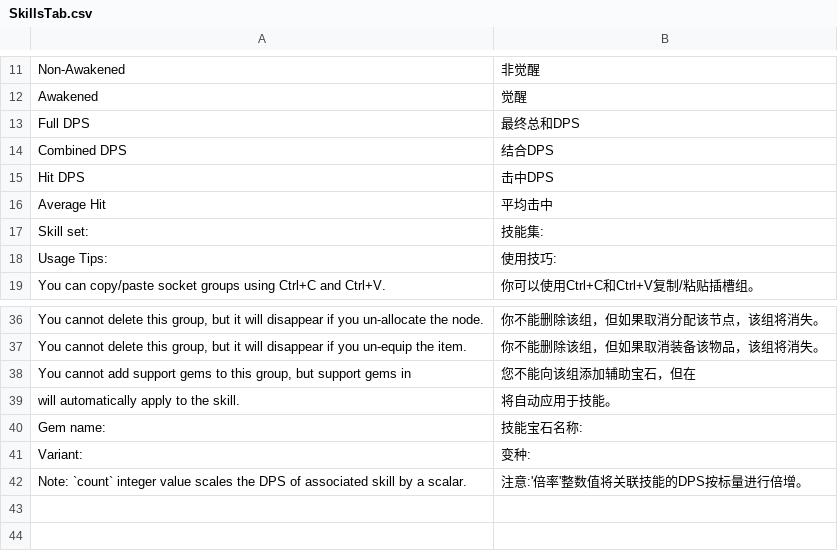
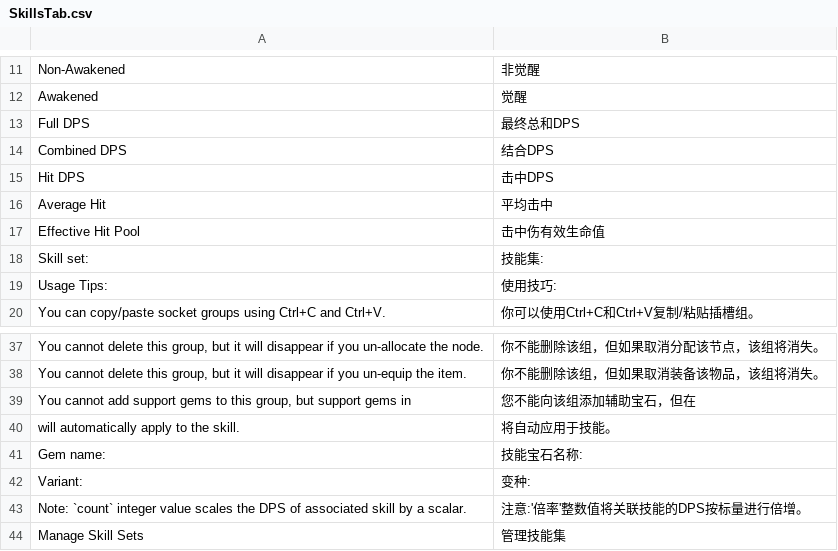
Before and after one commit to Chuanhsing/PoeCharm, a CSV file: PoeCharm/Pob/translate_cn/SkillsTab.csv, drawn as a sheet; only a part is shown, gaps mark what is left out.

```diff
--- a/PoeCharm/Pob/translate_cn/SkillsTab.csv
+++ b/PoeCharm/Pob/translate_cn/SkillsTab.csv
@@ -16,2 +16,3 @@ Hit DPS,击中DPS
 Average Hit,平均击中
+Effective Hit Pool,击中伤有效生命值
 Skill set:,技能集:
@@ -42 +43,2 @@ Variant:,变种:
 "Note: `count` integer value scales the DPS of associated skill by a scalar.","注意:'倍率'整数值将关联技能的DPS按标量进行倍增。"
+Manage Skill Sets,管理技能集
```
Also changed, not shown: PoeCharm/Pob/translate_cn/ConfigOptions.csv, PoeCharm/Pob/translate_cn/GUI.csv, 3 other files.
